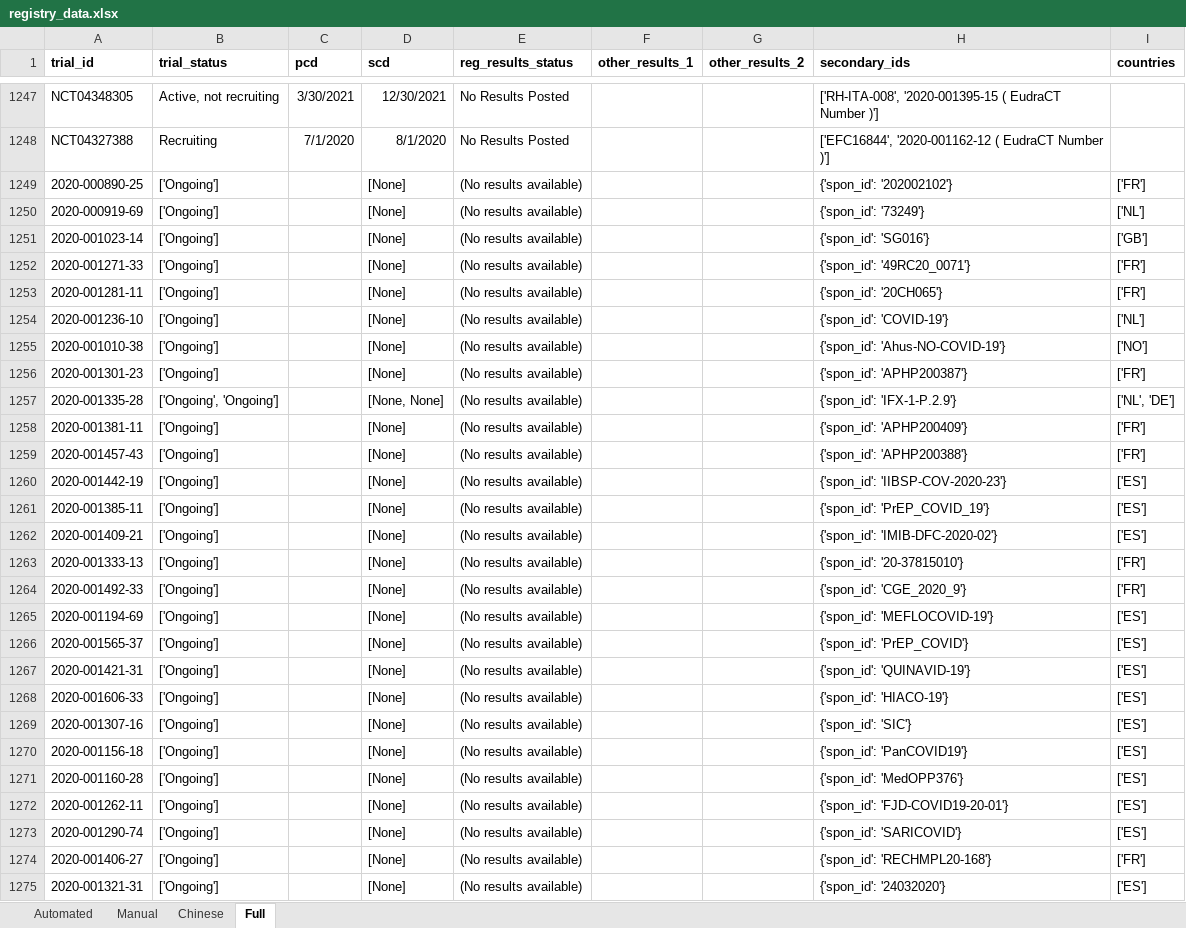
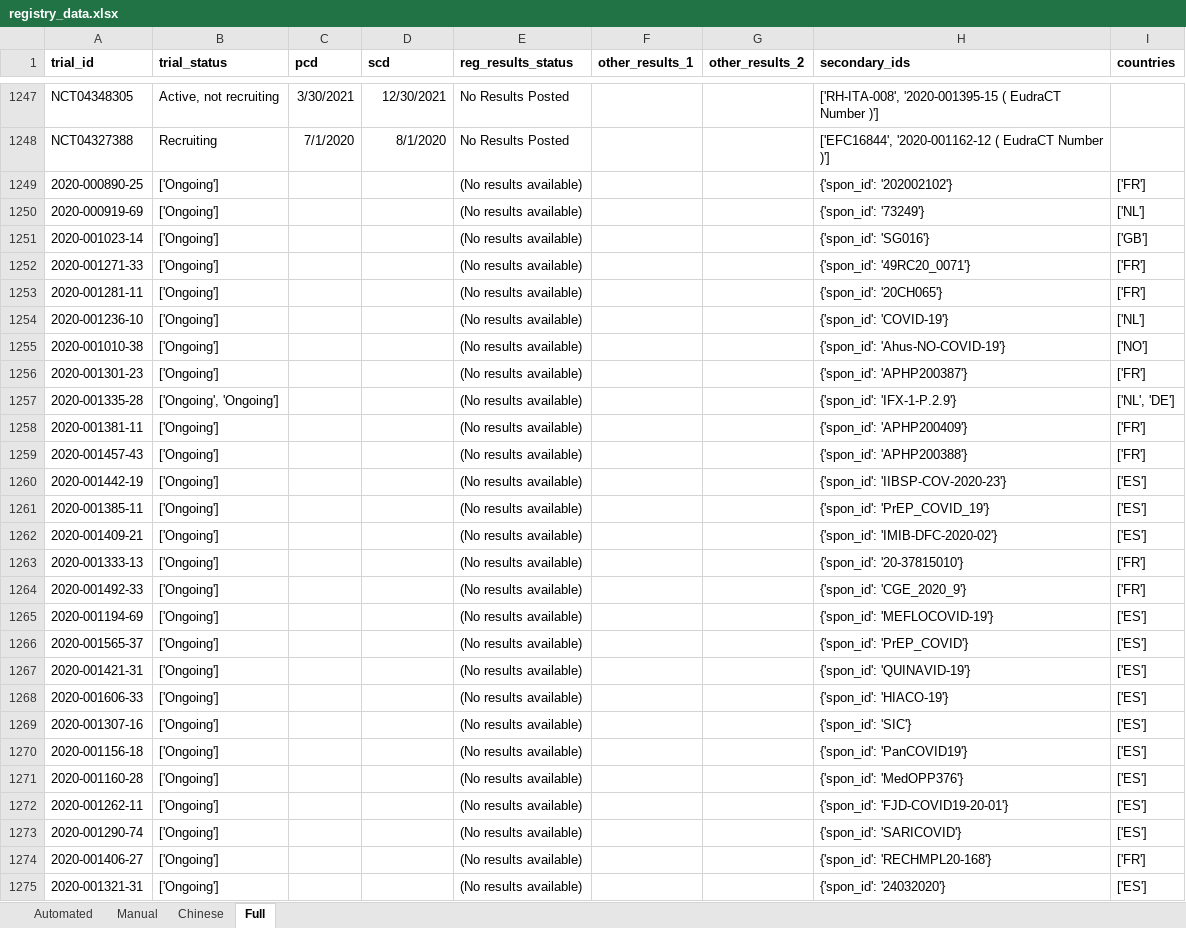
Before and after one commit to ebmdatalab/covid19_results_reporting, an Excel workbook: data/registry_data/registry_data.xlsx, sheet Full, drawn as a sheet; only a part is shown, gaps mark what is left out; values as stored, in another font and other column widths than the file's, no borders; the diff covers the shown part only; the diff names each change by its address in the sheet, - before the commit and + after, or states it on an @@ line.

Commit message:
Fixing euctr dates from scrape
Now we take the date available (or latest date available) from the list of EUCTR dates (in excel) before feeding it into the cleaning script so that it is readable in R. All trials with no dates have a null value entered.

```diff
--- a/data/registry_data/registry_data.xlsx (sheet Full)
+++ b/data/registry_data/registry_data.xlsx (sheet Full)
-D1249:D1256 (scd): [None]
+D1249:D1256 (scd): (empty)
-D1257 (scd): [None, None]
+D1257 (scd): (empty)
-D1258:D1275 (scd): [None]
+D1258:D1275 (scd): (empty)
```
Also changed, not shown: 151 edited cells elsewhere in this sheet, sheet Automated, 5 other files.
